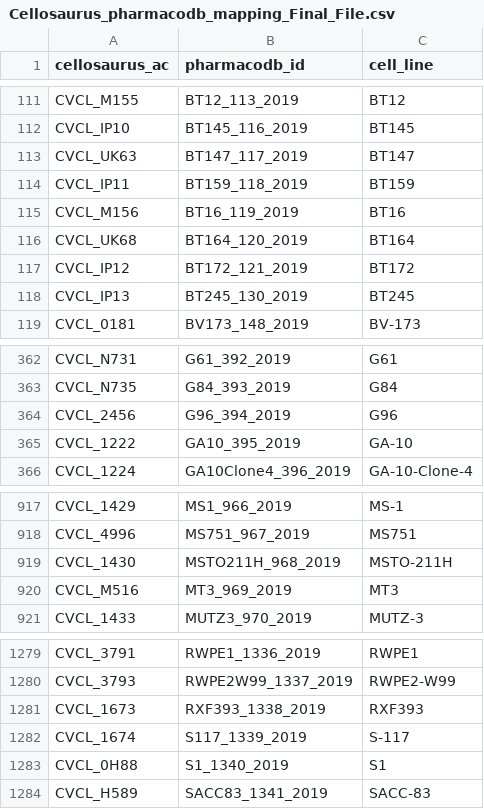
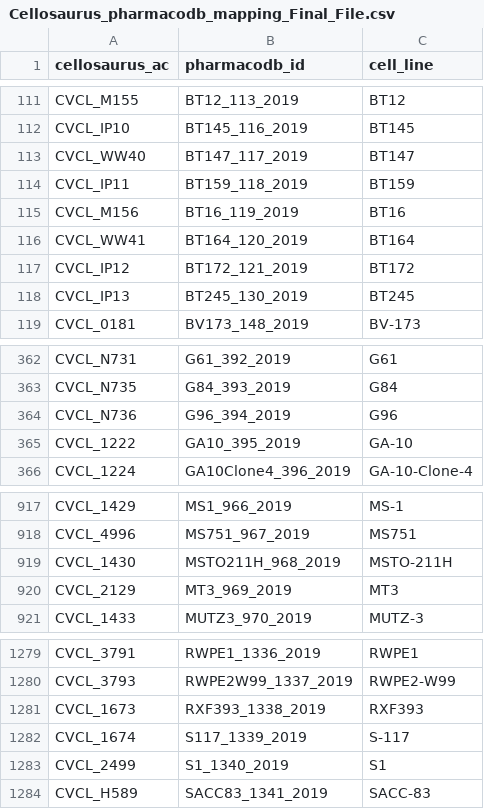
Before and after one commit to bhklab/Pharmacodb-Scripts, a CSV file: final_csv_files/Cellosaurus_pharmacodb_mapping_Final_File.csv, drawn as a sheet; only a part is shown, gaps mark what is left out; the diff covers the shown part only.

```diff
--- a/final_csv_files/Cellosaurus_pharmacodb_mapping_Final_File.csv
+++ b/final_csv_files/Cellosaurus_pharmacodb_mapping_Final_File.csv
@@ -112,6 +112,6 @@ CVCL_M155,BT12_113_2019,BT12
 CVCL_IP10,BT145_116_2019,BT145
-CVCL_UK63,BT147_117_2019,BT147
+CVCL_WW40,BT147_117_2019,BT147
 CVCL_IP11,BT159_118_2019,BT159
 CVCL_M156,BT16_119_2019,BT16
-CVCL_UK68,BT164_120_2019,BT164
+CVCL_WW41,BT164_120_2019,BT164
 CVCL_IP12,BT172_121_2019,BT172
@@ -363,3 +363,3 @@ CVCL_N731,G61_392_2019,G61
 CVCL_N735,G84_393_2019,G84
-CVCL_2456,G96_394_2019,G96
+CVCL_N736,G96_394_2019,G96
 CVCL_1222,GA10_395_2019,GA-10
@@ -919,3 +919,3 @@ CVCL_4996,MS751_967_2019,MS751
 CVCL_1430,MSTO211H_968_2019,MSTO-211H
-CVCL_M516,MT3_969_2019,MT3
+CVCL_2129,MT3_969_2019,MT3
 CVCL_1433,MUTZ3_970_2019,MUTZ-3
@@ -1282,3 +1282,3 @@ CVCL_1673,RXF393_1338_2019,RXF393
 CVCL_1674,S117_1339_2019,S-117
-CVCL_0H88,S1_1340_2019,S1
+CVCL_2499,S1_1340_2019,S1
 CVCL_H589,SACC83_1341_2019,SACC-83
```
Also changed, not shown: 29 added rows elsewhere in this file.
